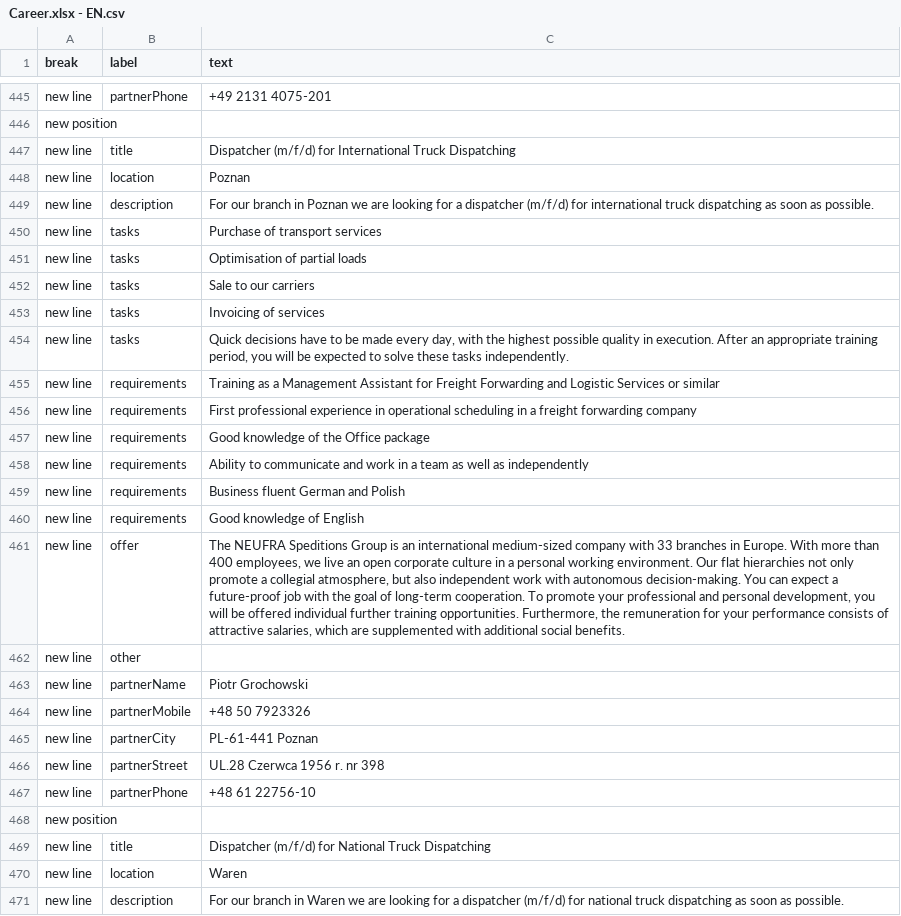
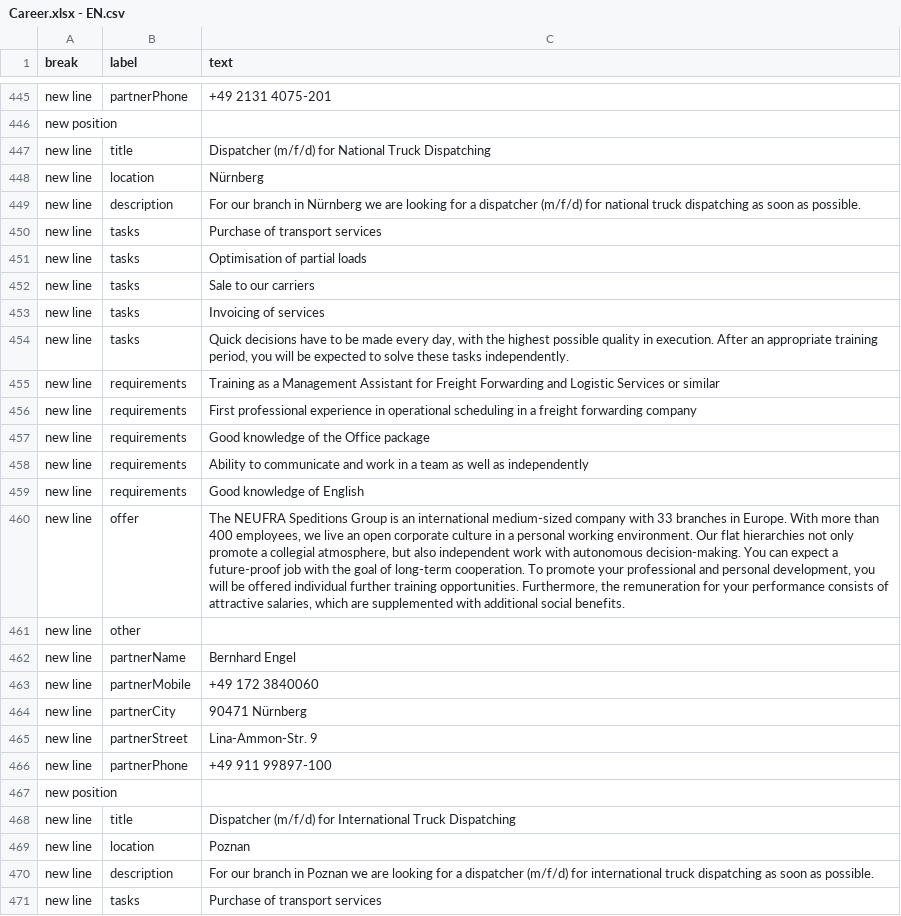
Before and after one commit to NeufraIT/neufra.eu, a CSV file: src/assets/files/carreer/Career.xlsx - EN.csv, drawn as a sheet; only a part is shown, gaps mark what is left out; the shorter side is filled out with more unchanged rows; the diff names each change by its address in the sheet, - before the commit and + after, or states it on an @@ line.

```diff
--- a/src/assets/files/carreer/Career.xlsx - EN.csv
+++ b/src/assets/files/carreer/Career.xlsx - EN.csv
+row 447: new line | title | Dispatcher (m/f/d) for National Truck Dispatching
+row 448: new line | location | Nürnberg
+row 449: new line | description | For our branch in Nürnberg we are looking for a dispatcher (m/f/d) for national truck dispatching as soon as possible.
+row 450: new line | tasks | Purchase of transport services
+row 451: new line | tasks | Optimisation of partial loads
+row 452: new line | tasks | Sale to our carriers
+row 453: new line | tasks | Invoicing of services
+row 454: new line | tasks | Quick decisions have to be made every day, with the highest possible quality in execution. After an appropriate training period, you will be expected to solve these tasks independently.
+row 455: new line | requirements | Training as a Management Assistant for Freight Forwarding and Logistic Services or similar
+row 456: new line | requirements | First professional experience in operational scheduling in a freight forwarding company
+row 457: new line | requirements | Good knowledge of the Office package
+row 458: new line | requirements | Ability to communicate and work in a team as well as independently
+row 459: new line | requirements | Good knowledge of English
+row 460: new line | offer | The NEUFRA Speditions Group is an international medium-sized company with 33 branches in Europe. With more than 400 employees, we live an open corporate culture in a personal working environment. Our flat hierarchies not only promote a collegial atmosphere, but also independent work with autonomous decision-making. You can expect a future-proof job with the goal of long-term cooperation. To promote your professional and personal development, you will be offered individual further training opportunities. Furthermore, the remuneration for your performance consists of attractive salaries, which are supplemented with additional social benefits.
+row 461: new line | other
+row 462: new line | partnerName | Bernhard Engel
+row 463: new line | partnerMobile | +49 172 3840060
+row 464: new line | partnerCity | 90471 Nürnberg
+row 465: new line | partnerStreet | Lina-Ammon-Str. 9
+row 466: new line | partnerPhone | +49 911 99897-100
+row 467: new position
```
Also changed, not shown: src/assets/files/carreer/Career.xlsx - DE.csv.
